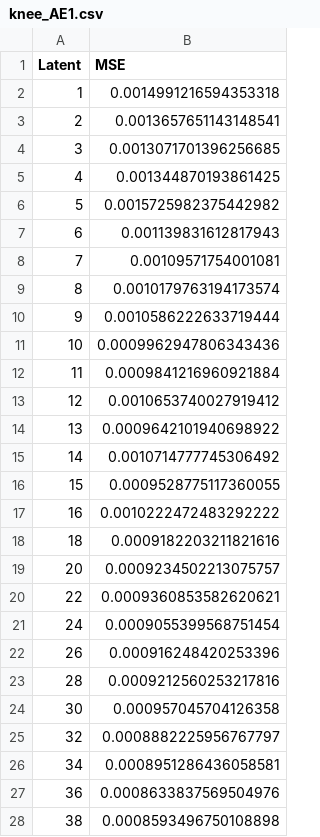
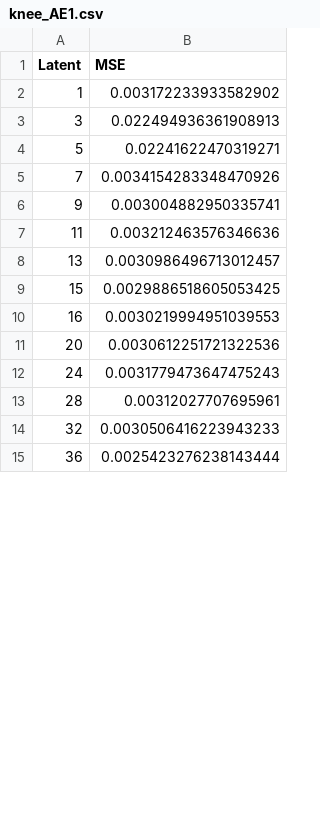
Before and after one commit to eugenioLR/TFM_sun_Autoencoders, a CSV file: knee_AE1.csv, drawn as a sheet; only a part is shown; the diff covers the shown part only.

```diff
--- a/knee_AE1.csv
+++ b/knee_AE1.csv
@@ -1,28 +1,15 @@
 Latent,MSE
-1,0.0014991216594353318
-2,0.0013657651143148541
-3,0.0013071701396256685
-4,0.001344870193861425
-5,0.0015725982375442982
-6,0.001139831612817943
-7,0.00109571754001081
-8,0.0010179763194173574
-9,0.0010586222633719444
-10,0.0009962947806343436
-11,0.0009841216960921884
-12,0.0010653740027919412
-13,0.0009642101940698922
-14,0.0010714777745306492
-15,0.0009528775117360055
-16,0.0010222472483292222
-18,0.0009182203211821616
-20,0.0009234502213075757
-22,0.0009360853582620621
-24,0.0009055399568751454
-26,0.000916248420253396
-28,0.0009212560253217816
-30,0.000957045704126358
-32,0.0008882225956767797
-34,0.0008951286436058581
-36,0.0008633837569504976
-38,0.0008593496750108898
+1,0.003172233933582902
+3,0.022494936361908913
+5,0.02241622470319271
+7,0.0034154283348470926
+9,0.003004882950335741
+11,0.003212463576346636
+13,0.0030986496713012457
+15,0.0029886518605053425
+16,0.0030219994951039553
+20,0.0030612251721322536
+24,0.0031779473647475243
+28,0.00312027707695961
+32,0.0030506416223943233
+36,0.0025423276238143444
```
Also changed, not shown: 42 removed rows and 43 edited cells elsewhere in this file, knee_AE0.csv, knee_AE2.csv, 11 other files.
